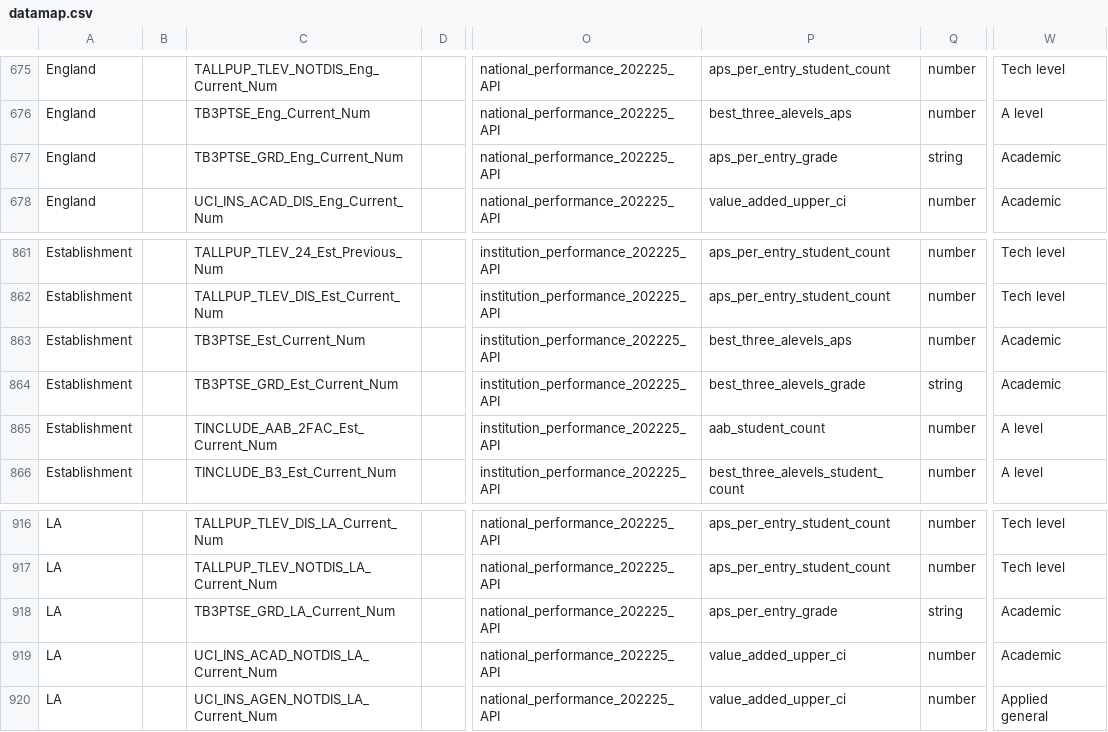
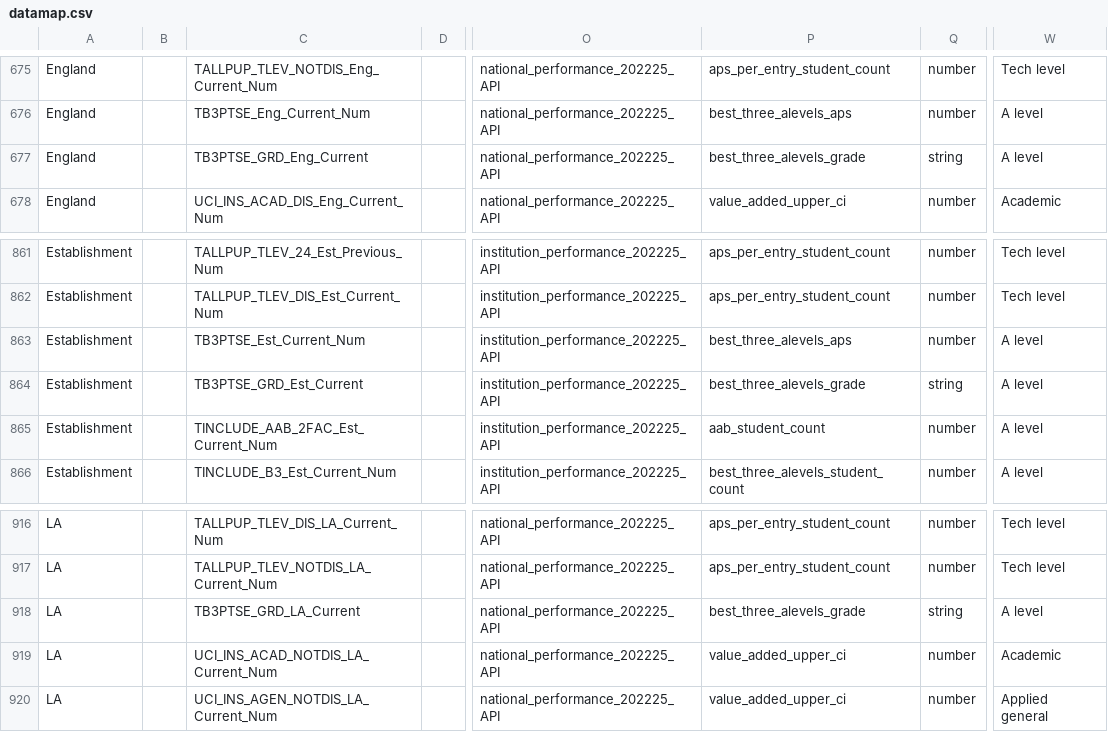
Before and after one commit to DFE-Digital/sap-public, a CSV file: SAPData/DataMap/datamap.csv, drawn as a sheet; only a part is shown, gaps mark what is left out; the diff names each change by its address in the sheet, - before the commit and + after, or states it on an @@ line.

Commit message:
16-19 (FE) Stage 2 - Story 3b.iv - Academic performance - A levels: Additional data - Implemented a journey to view additional data for A levels - Implemented changes to KS5PerformanceRepository to fetch establishmnet, england and La performance data related to a levels additional data - Implemented changes to Level3QualificationsService to fetch establishmnet, england and La performance data related to tech certificates qualifications - Added new properties to KS5 performance additional data for a levels - Added new properties related to additional data for a levels in service models for KS5 performance - Implemented changes to page to show additional data in the UI - Implemented logic to show additional data - Fixed datamap issues - Added unit tests

```diff
--- a/SAPData/DataMap/datamap.csv
+++ b/SAPData/DataMap/datamap.csv
-C677: TB3PTSE_GRD_Eng_Current_Num
+C677: TB3PTSE_GRD_Eng_Current
-P677: aps_per_entry_grade
+P677: best_three_alevels_grade
-W677: Academic
+W677: A level
-W863:W864: Academic
+W863:W864: A level
-C864: TB3PTSE_GRD_Est_Current_Num
+C864: TB3PTSE_GRD_Est_Current
-C918: TB3PTSE_GRD_LA_Current_Num
+C918: TB3PTSE_GRD_LA_Current
-P918: aps_per_entry_grade
+P918: best_three_alevels_grade
-W918: Academic
+W918: A level
```
Also changed, not shown: 21 other files.
